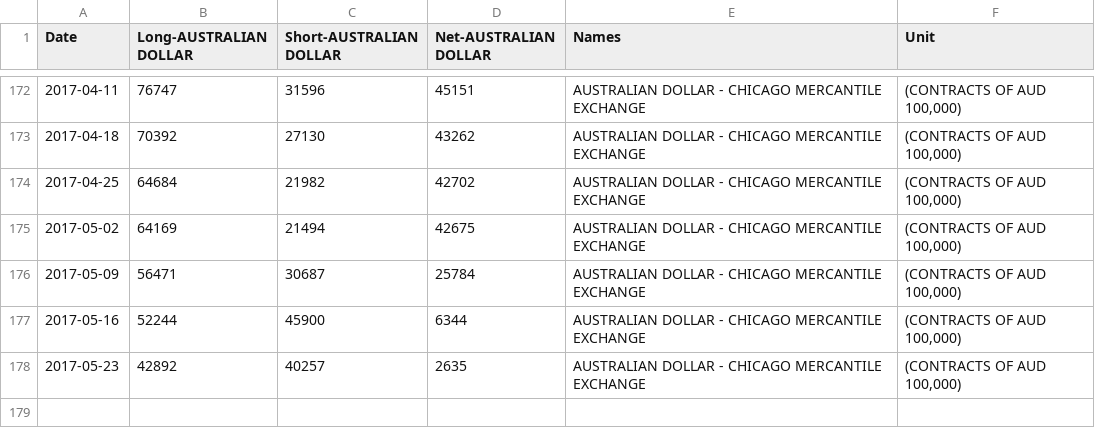
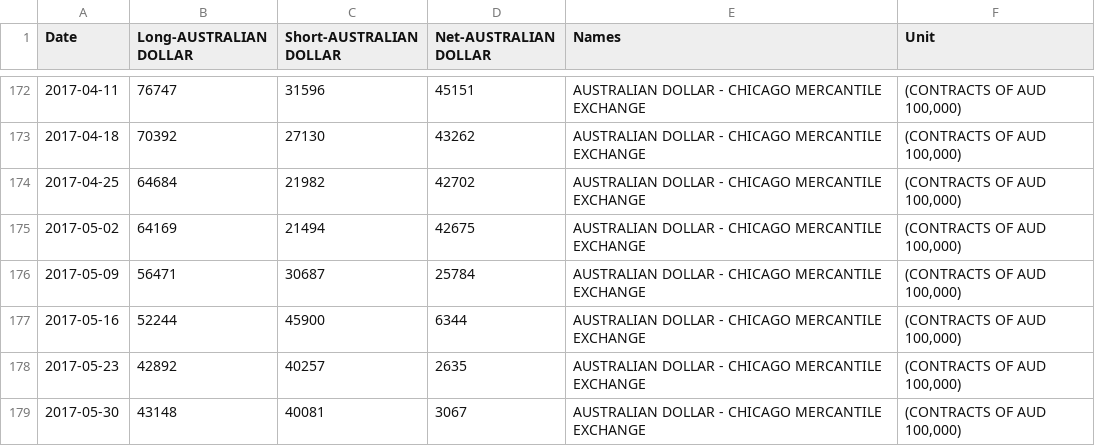
Before and after one commit to am-consulting/am-consulting.github.io, a CSV file: csv/csvData/TSdata/AUSTRALIANDOLLAR_CHICAGOMERCANTILEEXCHANGE.csv, drawn as a sheet; only a part is shown, gaps mark what is left out; the diff names each change by its address in the sheet, - before the commit and + after, or states it on an @@ line.

```diff
--- a/csv/csvData/TSdata/AUSTRALIANDOLLAR_CHICAGOMERCANTILEEXCHANGE.csv
+++ b/csv/csvData/TSdata/AUSTRALIANDOLLAR_CHICAGOMERCANTILEEXCHANGE.csv
+row 179: 2017-05-30 | 43148 | 40081 | 3067 | AUSTRALIAN DOLLAR - CHICAGO MERCANTILE EXCHANGE | (CONTRACTS OF AUD 100,000)
```
Also changed, not shown: csv/csvData/TSdata/BRITISHPOUNDSTERLING_CHICAGOMERCANTILEEXCHANGE.csv, csv/csvData/TSdata/CANADIANDOLLAR_CHICAGOMERCANTILEEXCHANGE.csv, 16 other files.
